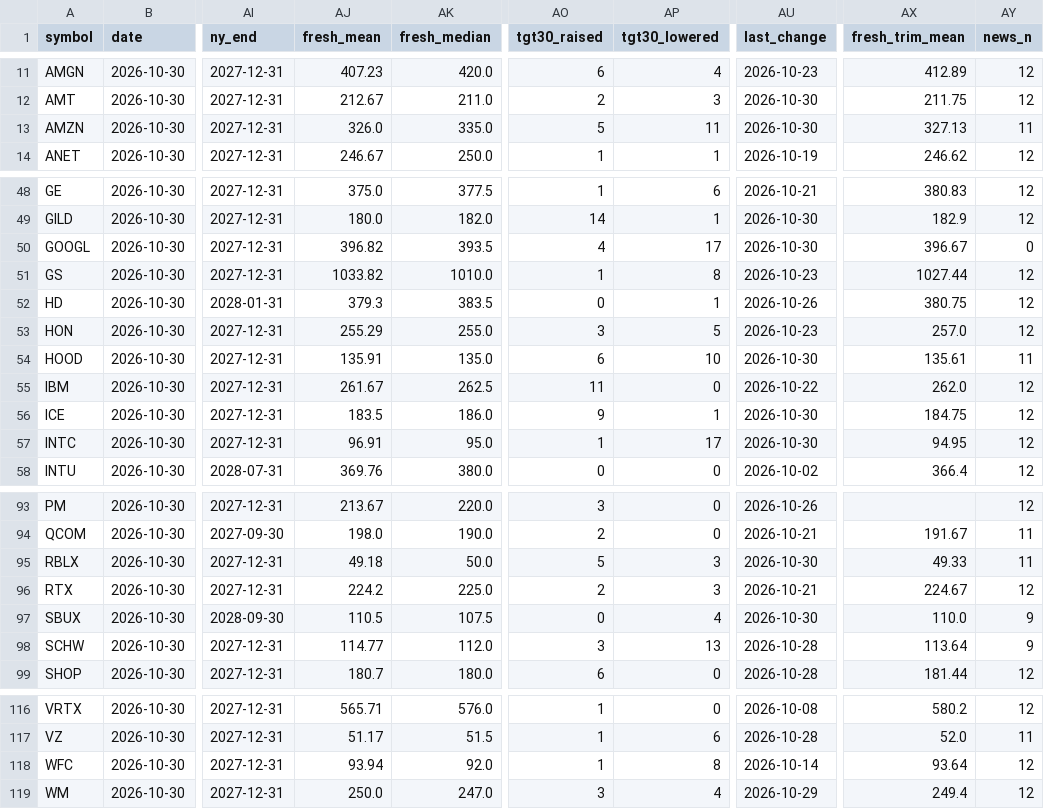
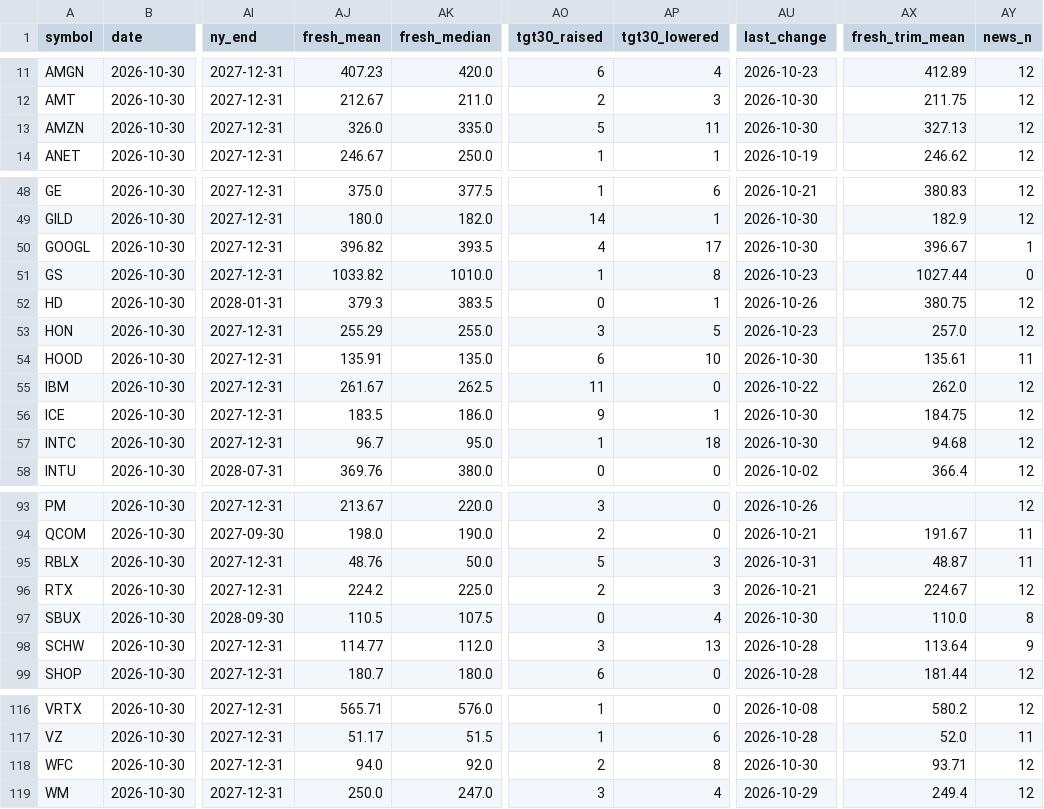
Before and after one commit to Liornim/spmo-market-bridge, a CSV file: core/analysts/2026-10-30.csv, drawn as a sheet; only a part is shown, gaps mark what is left out; the diff covers the shown part only; the diff names each change by its address in the sheet, - before the commit and + after, or states it on an @@ line.

```diff
--- a/core/analysts/2026-10-30.csv
+++ b/core/analysts/2026-10-30.csv
-AY13 (news_n): 11
+AY13 (news_n): 12
-AY50 (news_n): 0
+AY50 (news_n): 1
-AY51 (news_n): 12
+AY51 (news_n): 0
-AJ57 (fresh_mean): 96.91
+AJ57 (fresh_mean): 96.7
-AP57 (tgt30_lowered): 17
+AP57 (tgt30_lowered): 18
-AX57 (fresh_trim_mean): 94.95
+AX57 (fresh_trim_mean): 94.68
-AJ95 (fresh_mean): 49.18
+AJ95 (fresh_mean): 48.76
-AU95 (last_change): 2026-10-30
+AU95 (last_change): 2026-10-31
-AX95 (fresh_trim_mean): 49.33
+AX95 (fresh_trim_mean): 48.87
-AY97 (news_n): 9
+AY97 (news_n): 8
-AJ118 (fresh_mean): 93.94
+AJ118 (fresh_mean): 94.0
-AO118 (tgt30_raised): 1
+AO118 (tgt30_raised): 2
-AU118 (last_change): 2026-10-14
+AU118 (last_change): 2026-10-30
-AX118 (fresh_trim_mean): 93.64
+AX118 (fresh_trim_mean): 93.71
```
Also changed, not shown: 33 edited cells elsewhere in this file, 2 other files.
